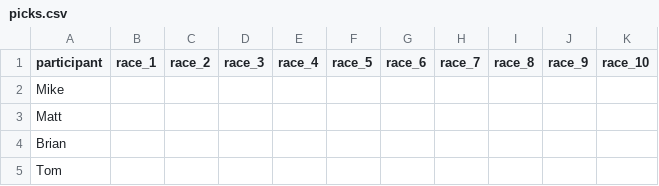
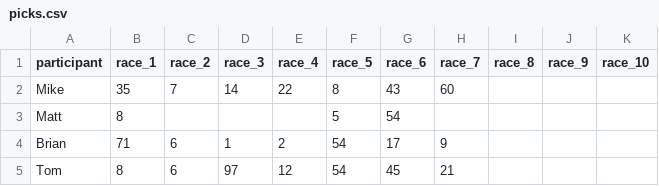
Before and after one commit to barter7/nascar-36for36, a CSV file: data/picks.csv, drawn as a sheet; only a part is shown; the diff names each change by its address in the sheet, - before the commit and + after, or states it on an @@ line.

```diff
--- a/data/picks.csv
+++ b/data/picks.csv
-B2 (race_1): (empty)
+B2 (race_1): 35
-C2 (race_2): (empty)
+C2 (race_2): 7
-D2 (race_3): (empty)
+D2 (race_3): 14
-E2 (race_4): (empty)
+E2 (race_4): 22
-F2 (race_5): (empty)
+F2 (race_5): 8
-G2 (race_6): (empty)
+G2 (race_6): 43
-H2 (race_7): (empty)
+H2 (race_7): 60
-B3 (race_1): (empty)
+B3 (race_1): 8
-F3 (race_5): (empty)
+F3 (race_5): 5
-G3 (race_6): (empty)
+G3 (race_6): 54
-B4 (race_1): (empty)
+B4 (race_1): 71
-C4:C5 (race_2): (empty)
+C4:C5 (race_2): 6
-D4 (race_3): (empty)
+D4 (race_3): 1
-E4 (race_4): (empty)
+E4 (race_4): 2
-F4:F5 (race_5): (empty)
+F4:F5 (race_5): 54
-G4 (race_6): (empty)
+G4 (race_6): 17
-H4 (race_7): (empty)
+H4 (race_7): 9
-B5 (race_1): (empty)
+B5 (race_1): 8
-D5 (race_3): (empty)
+D5 (race_3): 97
-E5 (race_4): (empty)
+E5 (race_4): 12
-G5 (race_6): (empty)
+G5 (race_6): 45
-H5 (race_7): (empty)
+H5 (race_7): 21
```
Also changed, not shown: 6 other files.
